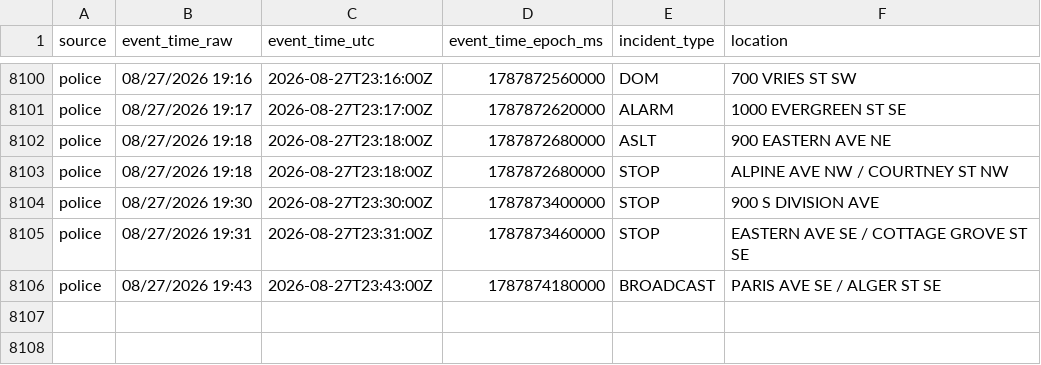
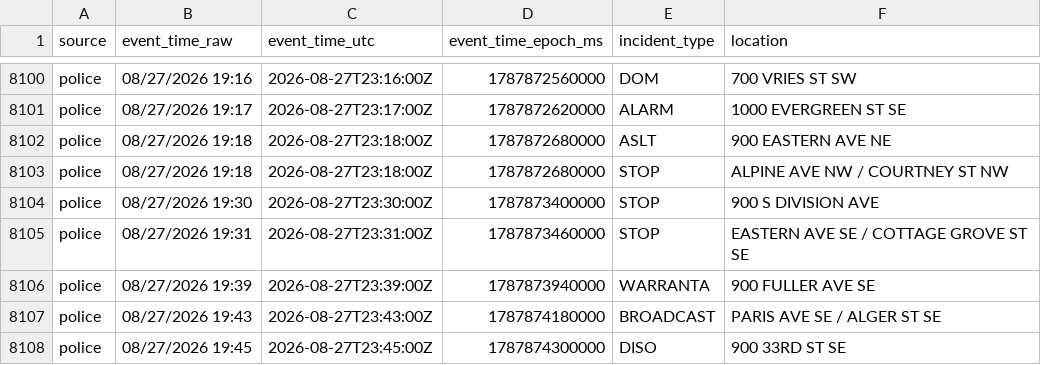
Before and after one commit to Cantica-Systems/west-michigan-dispatch, a CSV file: data/grcity/2026-08.csv, drawn as a sheet; only a part is shown, gaps mark what is left out.

```diff
--- a/data/grcity/2026-08.csv
+++ b/data/grcity/2026-08.csv
@@ -8105,2 +8105,4 @@ police,08/27/2026 19:30,2026-08-27T23:30:00Z,1787873400000,STOP,900 S DIVISION A
 police,08/27/2026 19:31,2026-08-27T23:31:00Z,1787873460000,STOP,EASTERN AVE SE / COTTAGE GROVE ST SE
+police,08/27/2026 19:39,2026-08-27T23:39:00Z,1787873940000,WARRANTA,900 FULLER AVE SE
 police,08/27/2026 19:43,2026-08-27T23:43:00Z,1787874180000,BROADCAST,PARIS AVE SE / ALGER ST SE
+police,08/27/2026 19:45,2026-08-27T23:45:00Z,1787874300000,DISO,900 33RD ST SE
```
Also changed, not shown: 2 other files.
